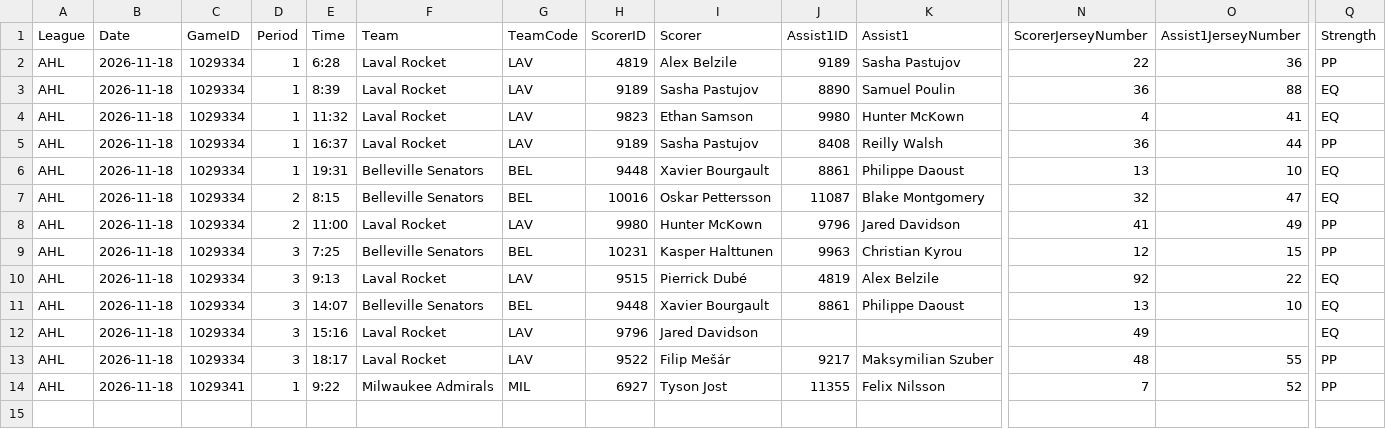
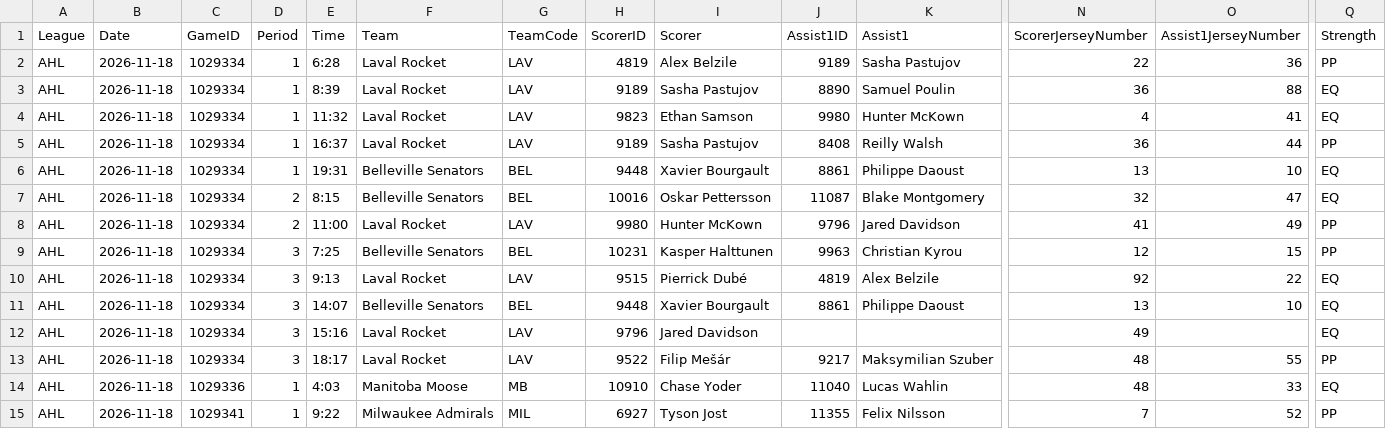
Before and after one commit to skaterbosse/hockey, a CSV file: statsByDate/data/playerstats/Goals_2026-11-18.csv, drawn as a sheet; only a part is shown, gaps mark what is left out; rows hold the shown columns only; the diff names each change by its address in the sheet, - before the commit and + after, or states it on an @@ line.

```diff
--- a/statsByDate/data/playerstats/Goals_2026-11-18.csv
+++ b/statsByDate/data/playerstats/Goals_2026-11-18.csv
+row 14: AHL | 2026-11-18 | 1029336 | 1 | 4:03 | Manitoba Moose | MB | 10910 | Chase Yoder | 11040 | Lucas Wahlin | 48 | 33 | EQ
```
Also changed, not shown: statsByDate/data/games/Games_2026-11-18.csv, 5 other files.
